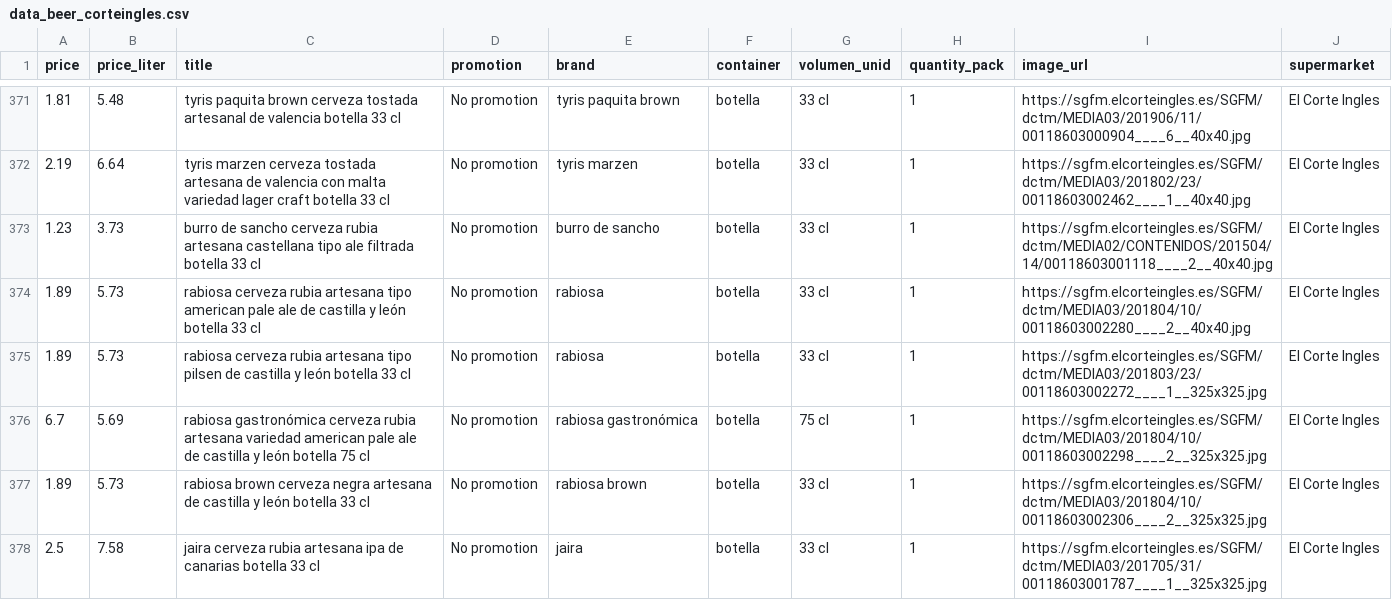
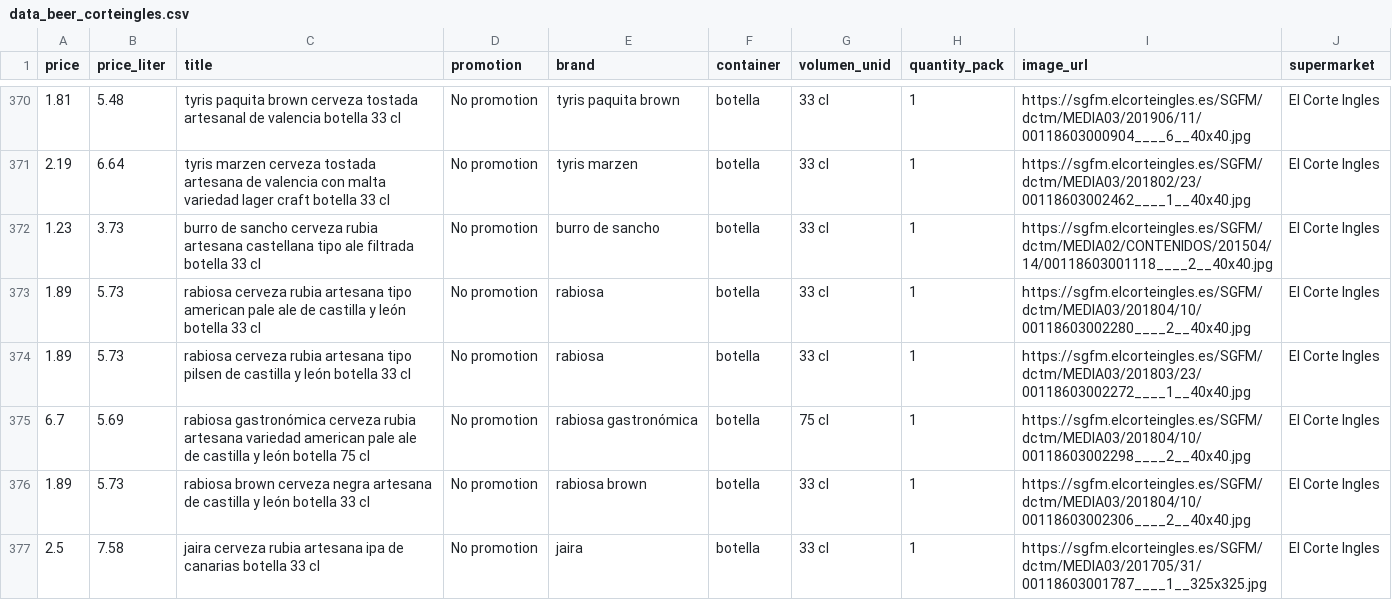
Before and after one commit to ivancompany92/birras-pipol-house-web, a CSV file: data/processed/data_beer_corteingles.csv, drawn as a sheet; only a part is shown, gaps mark what is left out; the diff covers the shown part only.

```diff
--- a/data/processed/data_beer_corteingles.csv
+++ b/data/processed/data_beer_corteingles.csv
@@ -374,5 +373,5 @@ price,price_liter,title,promotion,brand,container,volumen_unid,quantity_pack,ima
 1.89,5.73,rabiosa cerveza rubia artesana tipo american pale ale de castilla y león botella 33 cl ,No promotion,rabiosa ,botella,33 cl,1,https://sgfm.elcorteingles.es/SGFM/dctm/MEDIA03/201804/10/00118603002280____2__40x40.jpg,El Corte Ingles
-1.89,5.73,rabiosa cerveza rubia artesana tipo pilsen de castilla y león botella 33 cl ,No promotion,rabiosa ,botella,33 cl,1,https://sgfm.elcorteingles.es/SGFM/dctm/MEDIA03/201803/23/00118603002272____1__325x325.jpg,El Corte Ingles
-6.7,5.69,rabiosa gastronómica cerveza rubia artesana variedad american pale ale de castilla y león botella 75 cl ,No promotion,rabiosa gastronómica ,botella,75 cl,1,https://sgfm.elcorteingles.es/SGFM/dctm/MEDIA03/201804/10/00118603002298____2__325x325.jpg,El Corte Ingles
-1.89,5.73,rabiosa brown cerveza negra artesana de castilla y león botella 33 cl ,No promotion,rabiosa brown ,botella,33 cl,1,https://sgfm.elcorteingles.es/SGFM/dctm/MEDIA03/201804/10/00118603002306____2__325x325.jpg,El Corte Ingles
+1.89,5.73,rabiosa cerveza rubia artesana tipo pilsen de castilla y león botella 33 cl ,No promotion,rabiosa ,botella,33 cl,1,https://sgfm.elcorteingles.es/SGFM/dctm/MEDIA03/201803/23/00118603002272____1__40x40.jpg,El Corte Ingles
+6.7,5.69,rabiosa gastronómica cerveza rubia artesana variedad american pale ale de castilla y león botella 75 cl ,No promotion,rabiosa gastronómica ,botella,75 cl,1,https://sgfm.elcorteingles.es/SGFM/dctm/MEDIA03/201804/10/00118603002298____2__40x40.jpg,El Corte Ingles
+1.89,5.73,rabiosa brown cerveza negra artesana de castilla y león botella 33 cl ,No promotion,rabiosa brown ,botella,33 cl,1,https://sgfm.elcorteingles.es/SGFM/dctm/MEDIA03/201804/10/00118603002306____2__40x40.jpg,El Corte Ingles
 2.5,7.58,jaira cerveza rubia artesana ipa de canarias botella 33 cl ,No promotion,jaira ,botella,33 cl,1,https://sgfm.elcorteingles.es/SGFM/dctm/MEDIA03/201705/31/00118603001787____1__325x325.jpg,El Corte Ingles
```
Also changed, not shown: 3 added rows, 2 removed rows, 2 moved rows and 47 edited cells elsewhere in this file, data/processed/data_beer_alcampo.csv, data/processed/data_beer_dia.csv, 2 other files.
